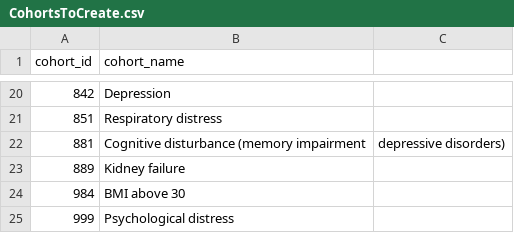
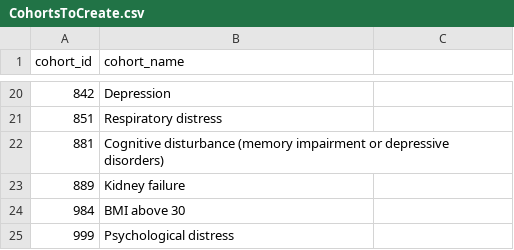
Before and after one commit to sremmers/PioneerDATAMEN, a CSV file: inst/settings/CohortsToCreate.csv, drawn as a sheet; only a part is shown, gaps mark what is left out.

Commit message:
Update CohortsToCreate.csv

```diff
--- a/inst/settings/CohortsToCreate.csv
+++ b/inst/settings/CohortsToCreate.csv
@@ -21,3 +21,3 @@ cohort_id,cohort_name
 851,Respiratory distress
-881,Cognitive disturbance (memory impairment, depressive disorders)
+881,Cognitive disturbance (memory impairment or depressive disorders)
 889,Kidney failure
```
